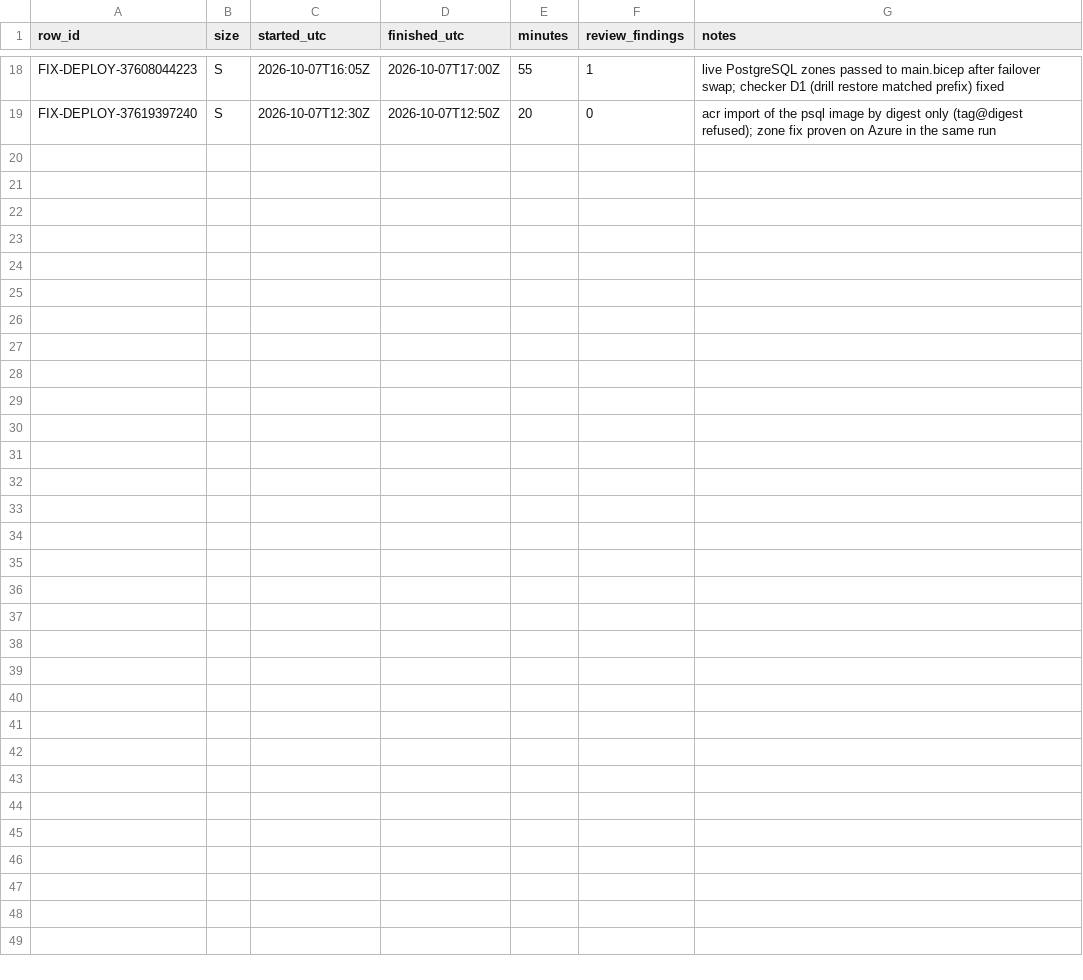
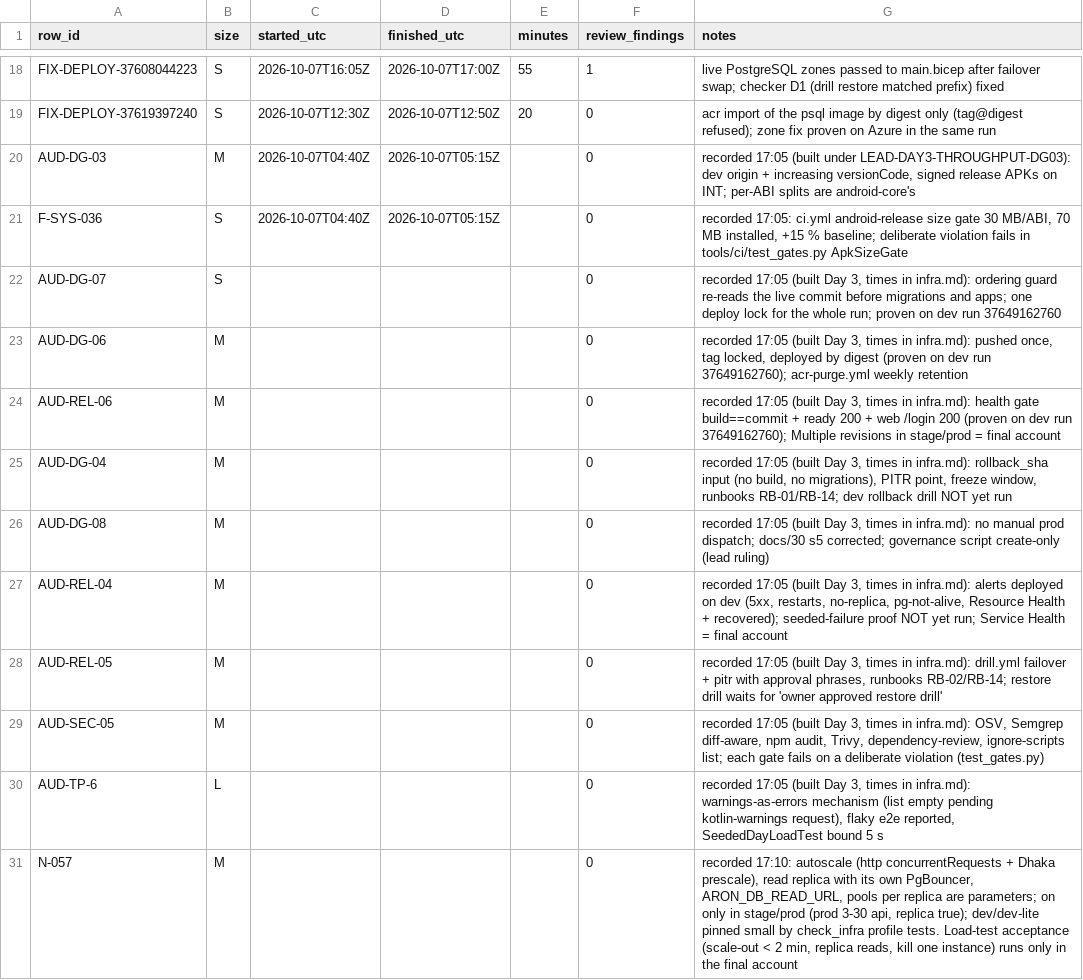
Before and after one commit to asefameerador96-ctrl/Aron-Pro-Max, a CSV file: docs/status/infra.csv, drawn as a sheet; only a part is shown, gaps mark what is left out; the diff names each change by its address in the sheet, - before the commit and + after, or states it on an @@ line.

```diff
--- a/docs/status/infra.csv
+++ b/docs/status/infra.csv
+row 20: AUD-DG-03 | M | 2026-10-07T04:40Z | 2026-10-07T05:15Z |  | 0 | recorded 17:05 (built under LEAD-DAY3-THROUGHPUT-DG03): dev origin + increasing versionCode, signed release APKs on INT; per-ABI splits are android-core's
+row 21: F-SYS-036 | S | 2026-10-07T04:40Z | 2026-10-07T05:15Z |  | 0 | recorded 17:05: ci.yml android-release size gate 30 MB/ABI, 70 MB installed, +15 % baseline; deliberate violation fails in tools/ci/test_gates.py ApkSizeGate
+row 22: AUD-DG-07 | S |  |  |  | 0 | recorded 17:05 (built Day 3, times in infra.md): ordering guard re-reads the live commit before migrations and apps; one deploy lock for the whole run; proven on dev run 37649162760
+row 23: AUD-DG-06 | M |  |  |  | 0 | recorded 17:05 (built Day 3, times in infra.md): pushed once, tag locked, deployed by digest (proven on dev run 37649162760); acr-purge.yml weekly retention
+row 24: AUD-REL-06 | M |  |  |  | 0 | recorded 17:05 (built Day 3, times in infra.md): health gate build==commit + ready 200 + web /login 200 (proven on dev run 37649162760); Multiple revisions in stage/prod = final account
+row 25: AUD-DG-04 | M |  |  |  | 0 | recorded 17:05 (built Day 3, times in infra.md): rollback_sha input (no build, no migrations), PITR point, freeze window, runbooks RB-01/RB-14; dev rollback drill NOT yet run
+row 26: AUD-DG-08 | M |  |  |  | 0 | recorded 17:05 (built Day 3, times in infra.md): no manual prod dispatch; docs/30 s5 corrected; governance script create-only (lead ruling)
+row 27: AUD-REL-04 | M |  |  |  | 0 | recorded 17:05 (built Day 3, times in infra.md): alerts deployed on dev (5xx, restarts, no-replica, pg-not-alive, Resource Health + recovered); seeded-failure proof NOT yet run; Service Health = final account
+row 28: AUD-REL-05 | M |  |  |  | 0 | recorded 17:05 (built Day 3, times in infra.md): drill.yml failover + pitr with approval phrases, runbooks RB-02/RB-14; restore drill waits for 'owner approved restore drill'
+row 29: AUD-SEC-05 | M |  |  |  | 0 | recorded 17:05 (built Day 3, times in infra.md): OSV, Semgrep diff-aware, npm audit, Trivy, dependency-review, ignore-scripts list; each gate fails on a deliberate violation (test_gates.py)
+row 30: AUD-TP-6 | L |  |  |  | 0 | recorded 17:05 (built Day 3, times in infra.md): warnings-as-errors mechanism (list empty pending kotlin-warnings request), flaky e2e reported, SeededDayLoadTest bound 5 s
+row 31: N-057 | M |  |  |  | 0 | recorded 17:10: autoscale (http concurrentRequests + Dhaka prescale), read replica with its own PgBouncer, ARON_DB_READ_URL, pools per replica are parameters; on only in stage/prod (prod 3-30 api, replica true); dev/dev-lite pinned small by check_infra profile tests. Load-test acceptance (scale-out < 2 min, replica reads, kill one instance) runs only in the final account
```
